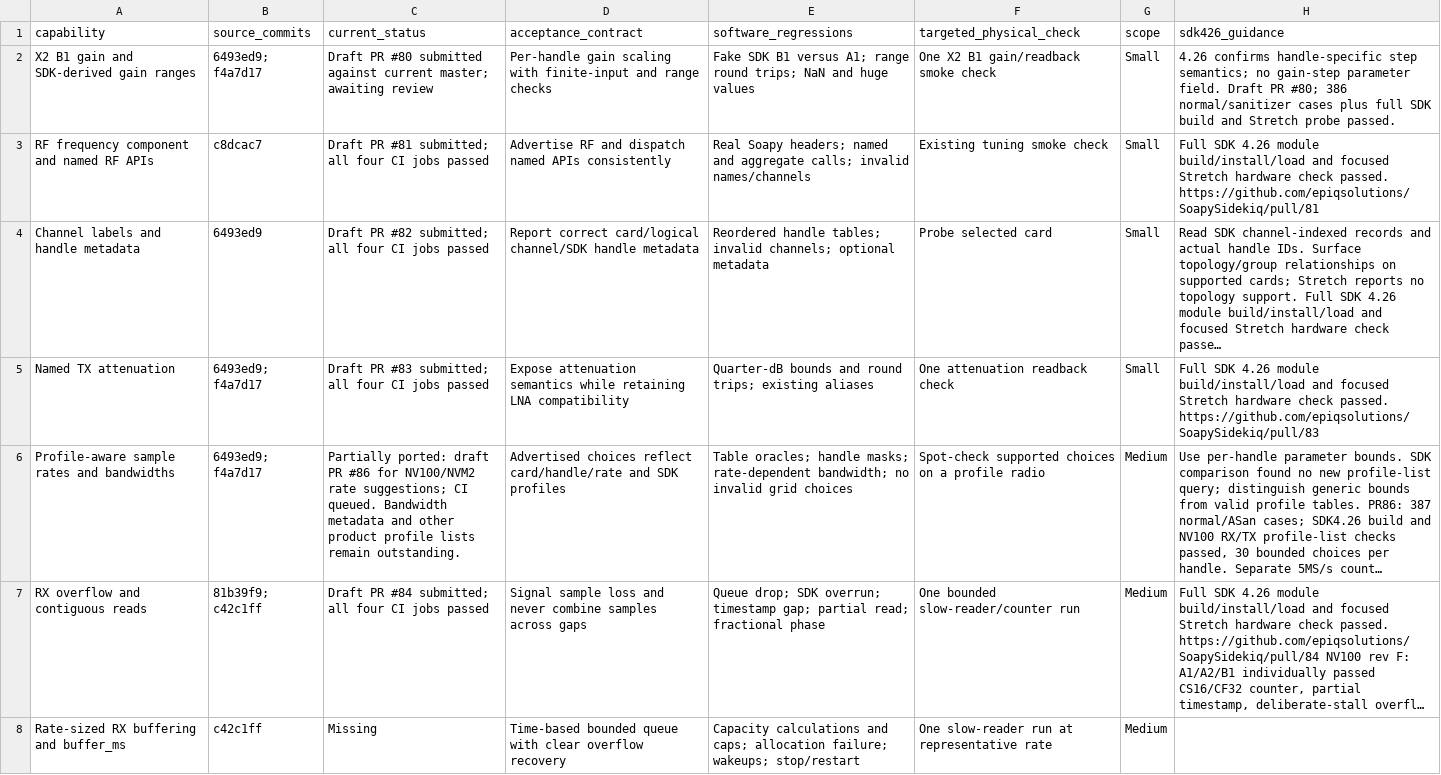
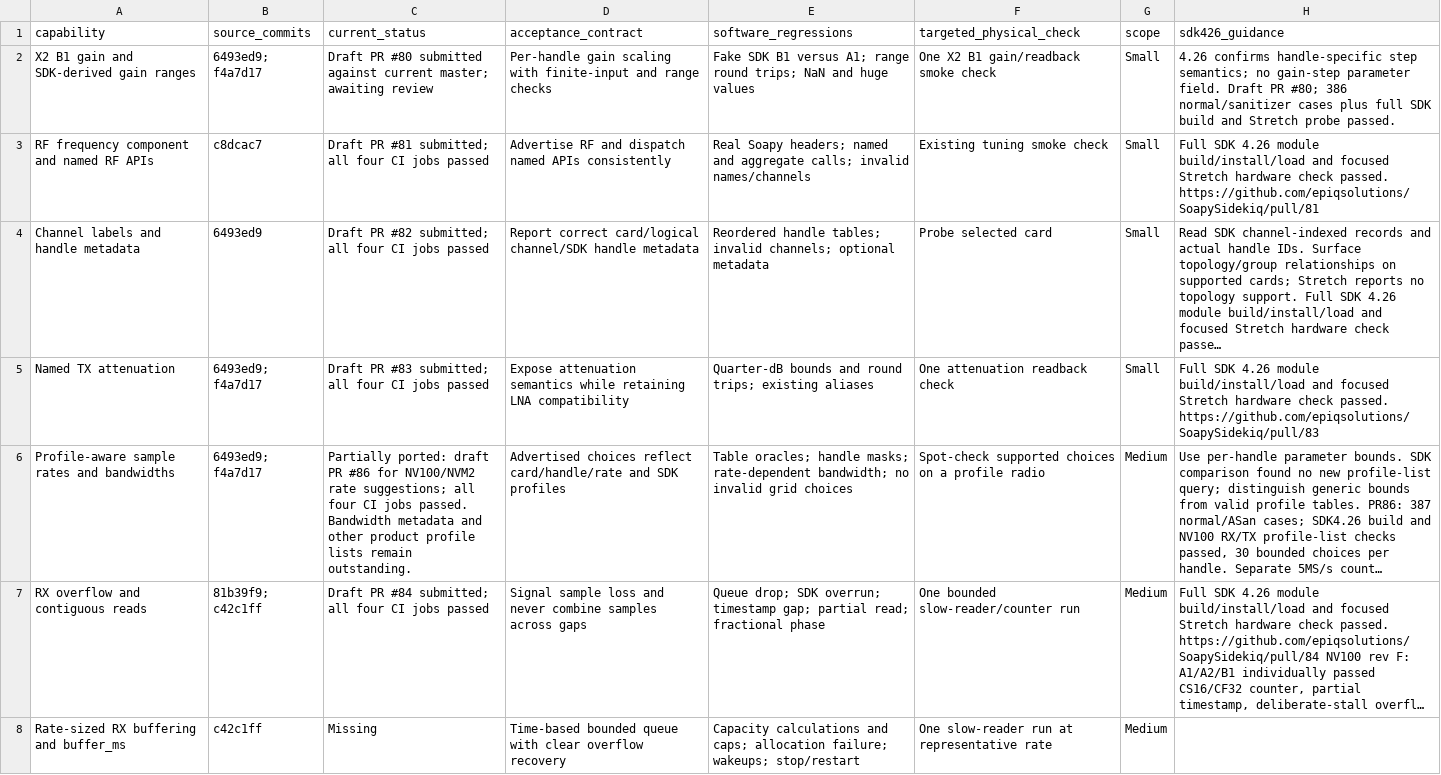
Before and after one commit to alphafox02/SoapySidekiq, a CSV file: docs/contribution-parity.csv, drawn as a sheet; only a part is shown; long unchanged cells end in …; the diff covers the shown part only; the diff names each change by its address in the sheet, - before the commit and + after, or states it on an @@ line.

```diff
--- a/docs/contribution-parity.csv
+++ b/docs/contribution-parity.csv
-C6 (current_status): …rate suggestions; CI queued. Bandwidth metadata…
+C6 (current_status): …rate suggestions; all four CI jobs passed. Bandwidth metadata…
```
Also changed, not shown: 2 edited cells elsewhere in this file, 2 other files.
